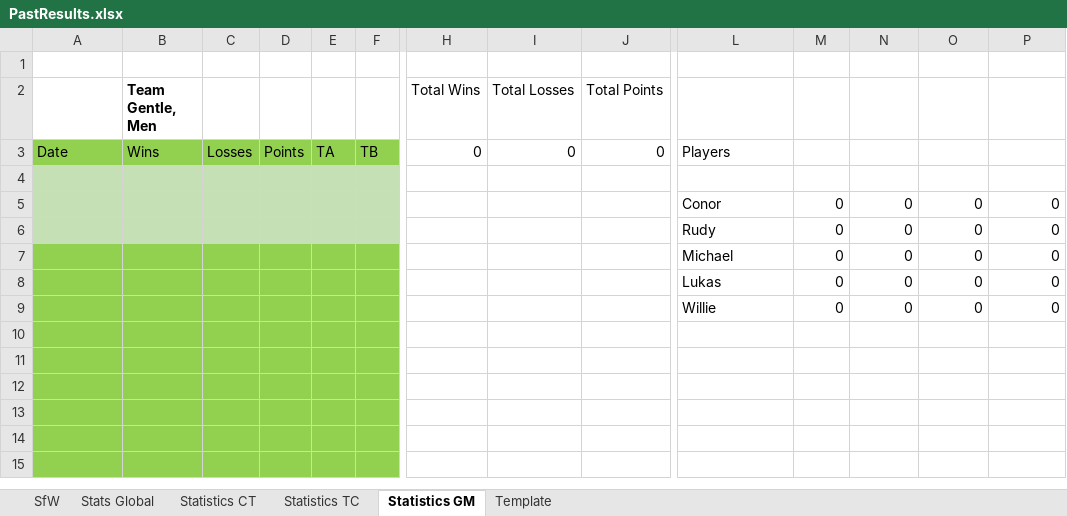
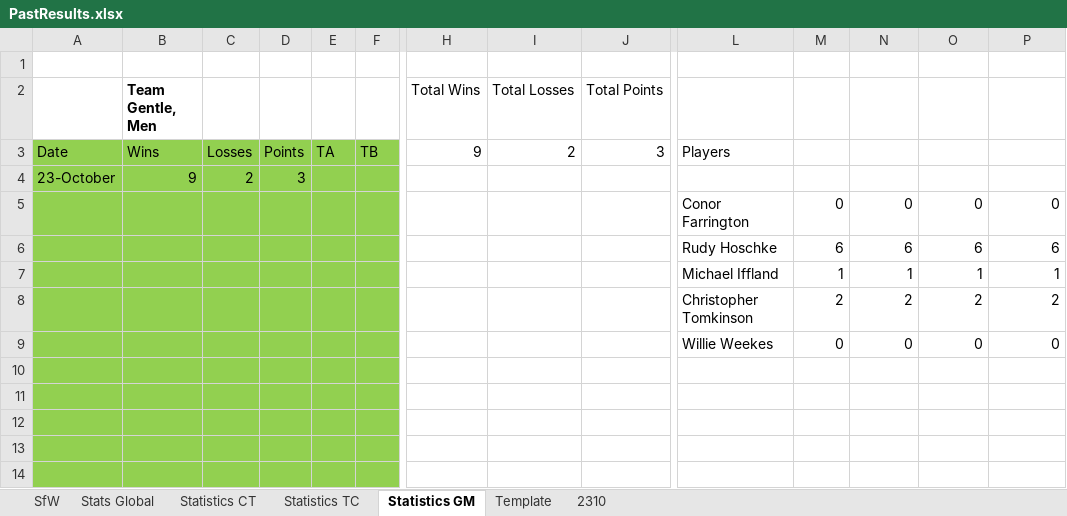
Before and after one commit to KingGoose20/LTBO, an Excel workbook: Other Files/PastResults.xlsx, sheet Statistics GM, drawn as a sheet; only a part is shown, gaps mark what is left out; the shorter side is filled out with more unchanged rows; values as stored, in another font and other column widths than the file's, no borders; table styles not drawn; the diff covers the shown part only; the diff names each change by its address in the sheet, - before the commit and + after, or states it on an @@ line.

```diff
--- a/Other Files/PastResults.xlsx (sheet Statistics GM)
+++ b/Other Files/PastResults.xlsx (sheet Statistics GM)
+sheet tab: 2310
-H3 (Total Wins): 0
+H3 (Total Wins): 9
-I3 (Total Losses): 0
+I3 (Total Losses): 2
-J3 (Total Points): 0
+J3 (Total Points): 3
-A4: (empty)
+A4: 23-October
-A4:F6 fill: #C5E0B4
+A4:F6 fill: #92D050
-B4 (Team Gentle, Men): (empty)
+B4 (Team Gentle, Men): 9
-C4: (empty)
+C4: 2
-D4: (empty)
+D4: 3
-L5: Conor
+L5: Conor Farrington
-L6: Rudy
+L6: Rudy Hoschke
-M6: 0
+M6: 6
-N6: 0
+N6: 6
-O6: 0
+O6: 6
-P6: 0
+P6: 6
-L7: Michael
+L7: Michael Iffland
-M7: 0
+M7: 1
-N7: 0
+N7: 1
-O7: 0
+O7: 1
-P7: 0
+P7: 1
-L8: Lukas
+L8: Christopher Tomkinson
-M8: 0
+M8: 2
-N8: 0
+N8: 2
-O8: 0
+O8: 2
-P8: 0
+P8: 2
-L9: Willie
+L9: Willie Weekes
```
Also changed, not shown: 2 added rows, 2 removed rows, 7 edited cells and cell formats elsewhere in this sheet, sheet Stats Global, sheet Statistics CT, sheet SfW, sheet Template, sheet Statistics TC, formulas that keep their value, charts or pictures, 18 other files.
